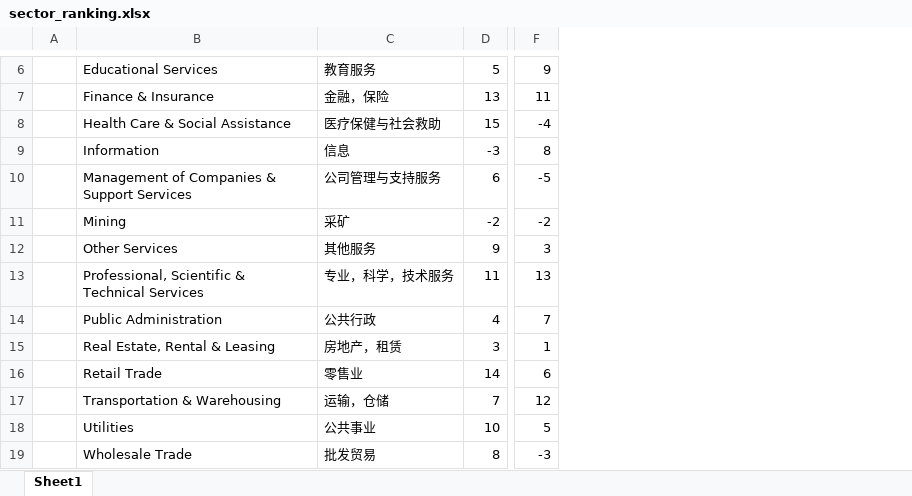
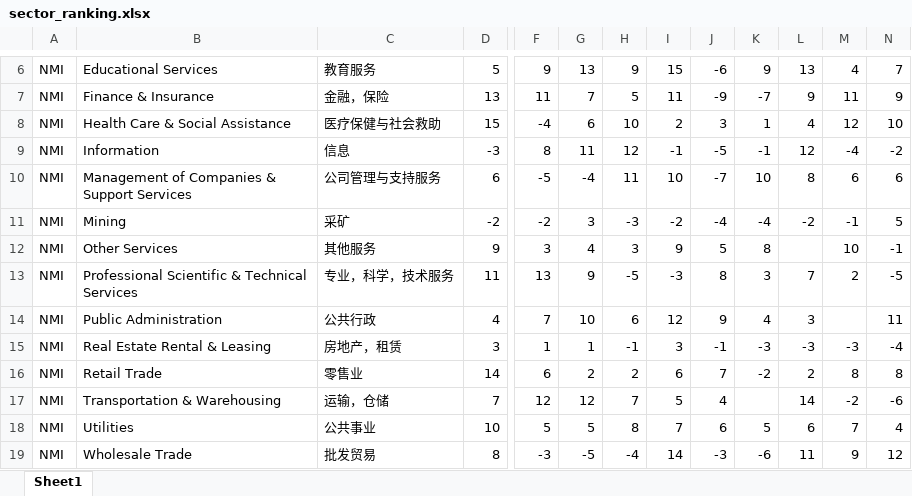
Before and after one commit to Jackylegend/dataset, an Excel workbook: nmi/sector_ranking.xlsx, sheet Sheet1, drawn as a sheet; only a part is shown, gaps mark what is left out; values as stored, in another font and other column widths than the file's, no cell formats; conditional formats not drawn; removed rows and columns are numbered as before the commit, all else as after; the diff covers the shown part only; the diff names each change by its address in the sheet, - before the commit and + after, or states it on an @@ line.

```diff
--- a/nmi/sector_ranking.xlsx (sheet Sheet1)
+++ b/nmi/sector_ranking.xlsx (sheet Sheet1)
-column A, empty
+column A, rows 6-19: all NMI
+column G, rows 6-19: 13 | 7 | 6 | 11 | -4 | 3 | 4 | 9 | 10 | 1 | 2 | 12 | 5 | -5
+column H, rows 6-19: 9 | 5 | 10 | 12 | 11 | -3 | 3 | -5 | 6 | -1 | 2 | 7 | 8 | -4
+column I, rows 6-19: 15 | 11 | 2 | -1 | 10 | -2 | 9 | -3 | 12 | 3 | 6 | 5 | 7 | 14
+column J, rows 6-19: -6 | -9 | 3 | -5 | -7 | -4 | 5 | 8 | 9 | -1 | 7 | 4 | 6 | -3
+column K, rows 6-19: 9 | -7 | 1 | -1 | 10 | -4 | 8 | 3 | 4 | -3 | -2 |  | 5 | -6
+column L, rows 6-19: 13 | 9 | 4 | 12 | 8 | -2 |  | 7 | 3 | -3 | 2 | 14 | 6 | 11
+column M, rows 6-19: 4 | 11 | 12 | -4 | 6 | -1 | 10 | 2 |  | -3 | 8 | -2 | 7 | 9
+column N, rows 6-19: 7 | 9 | 10 | -2 | 6 | 5 | -1 | -5 | 11 | -4 | 8 | -6 | 4 | 12
-B13: Professional, Scientific & Technical Services
+B13: Professional Scientific & Technical Services
-B15: Real Estate, Rental & Leasing
+B15: Real Estate Rental & Leasing
```
Also changed, not shown: 1 added row, 1 removed row and 42 edited cells elsewhere in this sheet, cell formats, nmi/comments.xlsx, nmi/nmi_level.xlsx, 6 other files.
